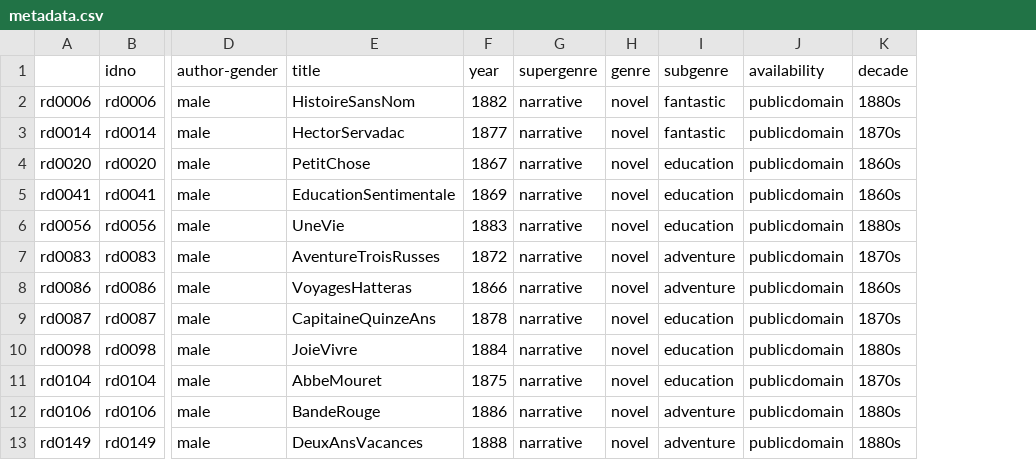
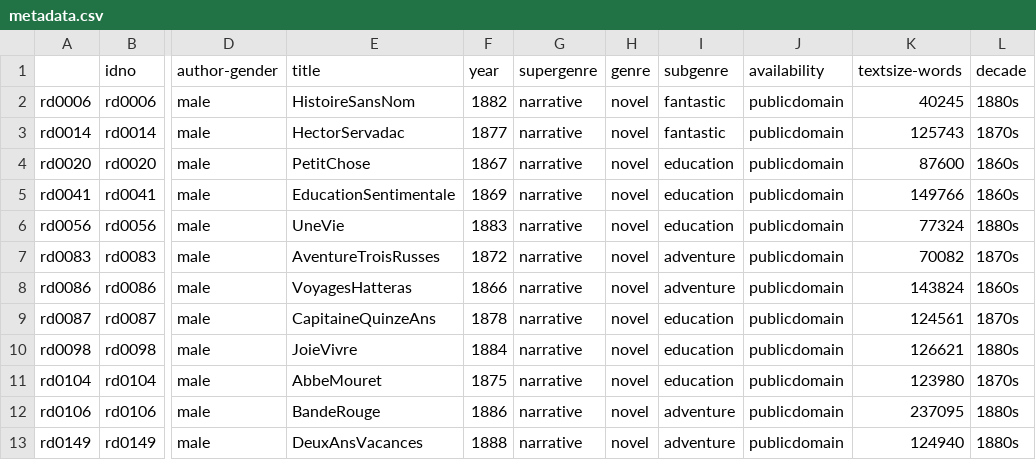
Before and after one commit to cligs/textbox, a CSV file: fr/roman19/metadata.csv, drawn as a sheet; only a part is shown, gaps mark what is left out; the diff names each change by its address in the sheet, - before the commit and + after, or states it on an @@ line.

Commit message:
Added textsize-words to metadata

```diff
--- a/fr/roman19/metadata.csv
+++ b/fr/roman19/metadata.csv
+column K (textsize-words), rows 2-13: 40245 | 125743 | 87600 | 149766 | 77324 | 70082 | 143824 | 124561 | 126621 | 123980 | 237095 | 124940
```
Also changed, not shown: 3 other files.
